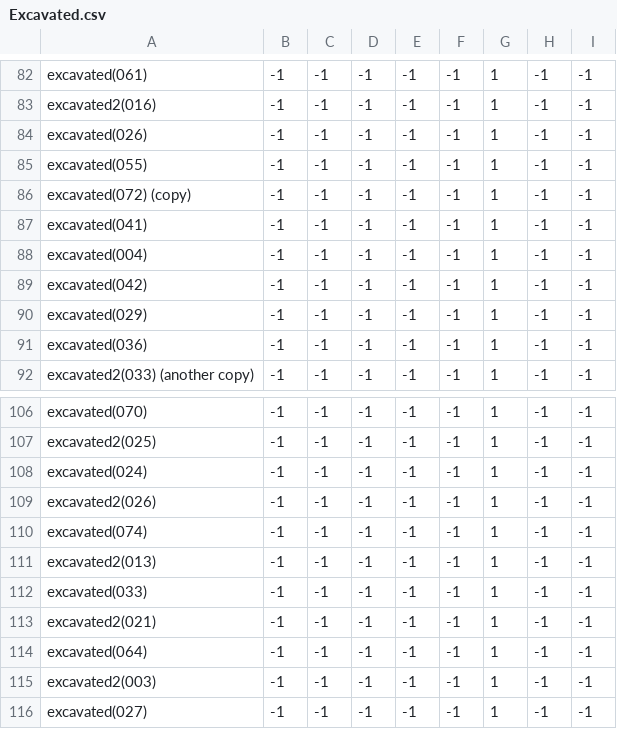
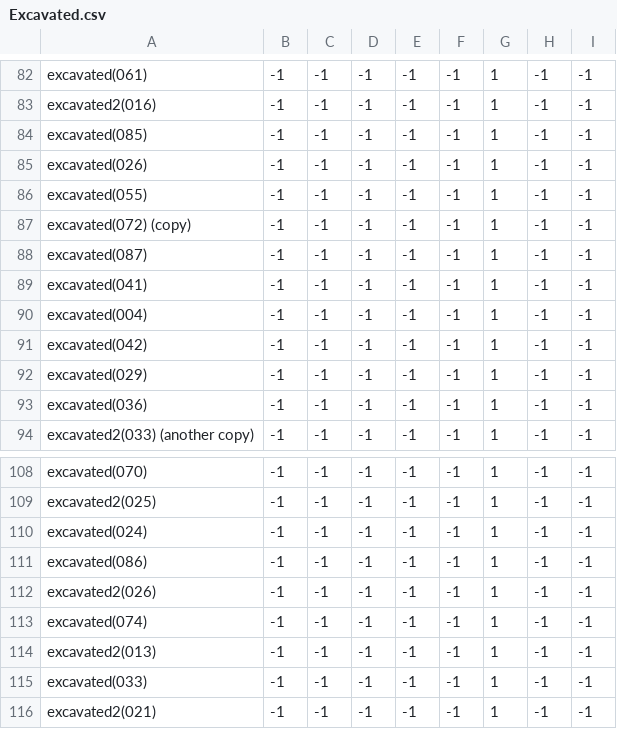
Before and after one commit to theunknowner/NN3-Excavated, a CSV file: NN3-Excavated/Training/Labels/Excavated.csv, drawn as a sheet; only a part is shown, gaps mark what is left out; the shorter side is filled out with more unchanged rows.

```diff
--- a/NN3-Excavated/Training/Labels/Excavated.csv
+++ b/NN3-Excavated/Training/Labels/Excavated.csv
@@ -83,2 +83,3 @@ excavated(061),-1,-1,-1,-1,-1,1,-1,-1
 excavated2(016),-1,-1,-1,-1,-1,1,-1,-1
+excavated(085),-1,-1,-1,-1,-1,1,-1,-1
 excavated(026),-1,-1,-1,-1,-1,1,-1,-1
@@ -86,2 +87,3 @@ excavated(055),-1,-1,-1,-1,-1,1,-1,-1
 excavated(072) (copy),-1,-1,-1,-1,-1,1,-1,-1
+excavated(087),-1,-1,-1,-1,-1,1,-1,-1
 excavated(041),-1,-1,-1,-1,-1,1,-1,-1
@@ -108,2 +110,3 @@ excavated2(025),-1,-1,-1,-1,-1,1,-1,-1
 excavated(024),-1,-1,-1,-1,-1,1,-1,-1
+excavated(086),-1,-1,-1,-1,-1,1,-1,-1
 excavated2(026),-1,-1,-1,-1,-1,1,-1,-1
```
Also changed, not shown: NN3-Excavated/Training/Labels/Random.csv, NN3-Excavated/Training/Labels/Strip.csv, 9 other files.
